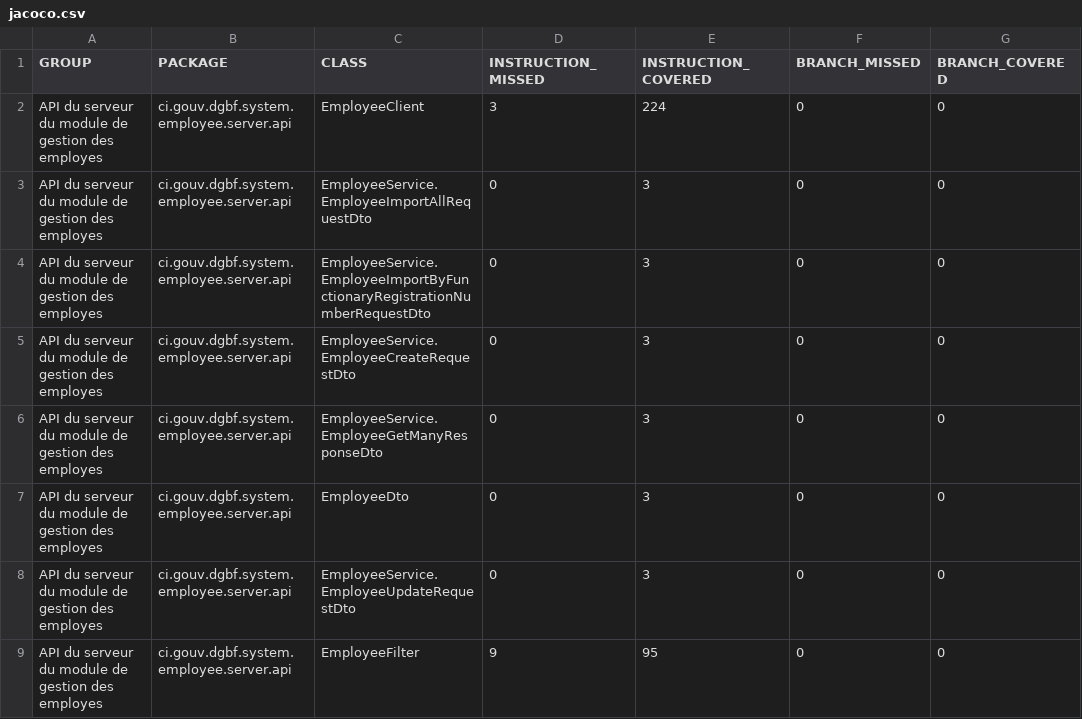
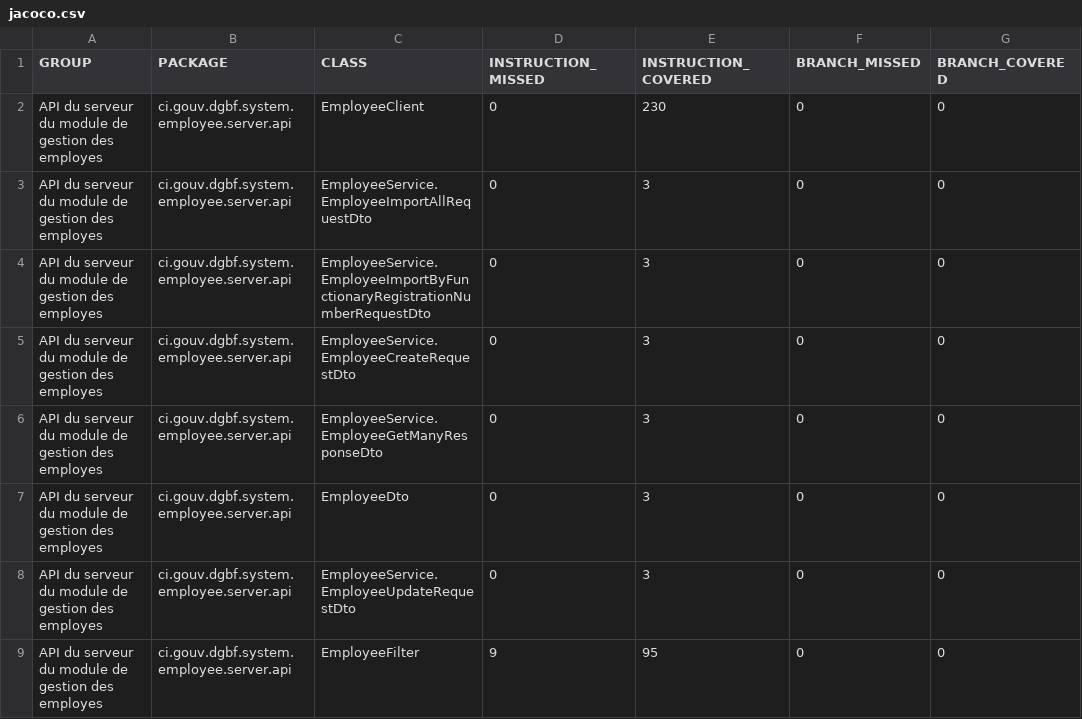
Before and after one commit to devlopper/org.cyk.maven.site, a CSV file: pom-core-jakarta/pom-server-api-jakarta/employee-server-api/jacoco/jacoco.csv, drawn as a sheet; only a part is shown; the diff names each change by its address in the sheet, - before the commit and + after, or states it on an @@ line.

```diff
--- a/pom-core-jakarta/pom-server-api-jakarta/employee-server-api/jacoco/jacoco.csv
+++ b/pom-core-jakarta/pom-server-api-jakarta/employee-server-api/jacoco/jacoco.csv
-D2 (INSTRUCTION_MISSED): 3
+D2 (INSTRUCTION_MISSED): 0
-E2 (INSTRUCTION_COVERED): 224
+E2 (INSTRUCTION_COVERED): 230
```
Also changed, not shown: 39 other files.
